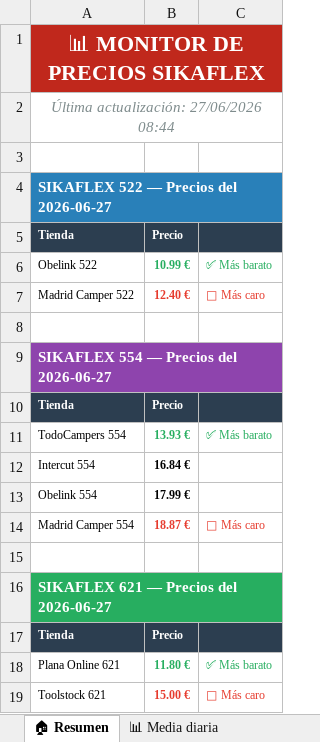
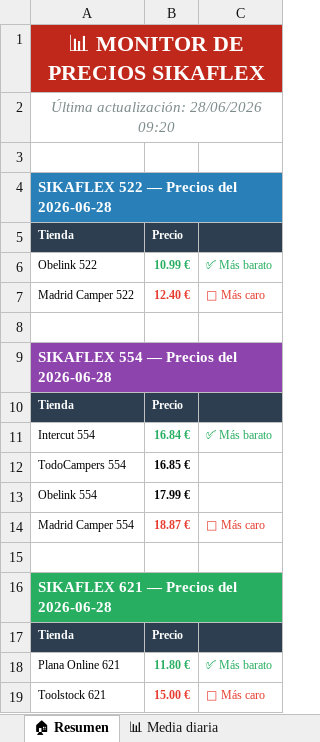
Before and after one commit to larri317/sikaflex-monitor, an Excel workbook: precios_sikaflex.xlsx, sheet 🏠 Resumen, drawn as a sheet; values as stored, in another font and other column widths than the file's, no borders; removed rows and columns are numbered as before the commit, all else as after; the diff names each change by its address in the sheet, - before the commit and + after, or states it on an @@ line.

```diff
--- a/precios_sikaflex.xlsx (sheet 🏠 Resumen)
+++ b/precios_sikaflex.xlsx (sheet 🏠 Resumen)
-A2: Última actualización: 27/06/2026 08:44
+A2: Última actualización: 28/06/2026 09:20
-A4: SIKAFLEX 522 — Precios del 2026-06-27
+A4: SIKAFLEX 522 — Precios del 2026-06-28
-A9: SIKAFLEX 554 — Precios del 2026-06-27
+A9: SIKAFLEX 554 — Precios del 2026-06-28
-row 11: TodoCampers 554 | 13.93 € | ✅ Más barato
-B11 text colour: black
+B11 text colour: #27AE60
-C11: (empty)
+C11: ✅ Más barato
+row 12: TodoCampers 554 | 16.85 €
-A16: SIKAFLEX 621 — Precios del 2026-06-27
+A16: SIKAFLEX 621 — Precios del 2026-06-28
```
Also changed, not shown: sheet 📋 Todos los precios, sheet 🟢 Sikaflex 621, sheet 📊 Media diaria, sheet 🔵 Sikaflex 522, sheet 🟣 Sikaflex 554, charts or pictures, 1 other file.
